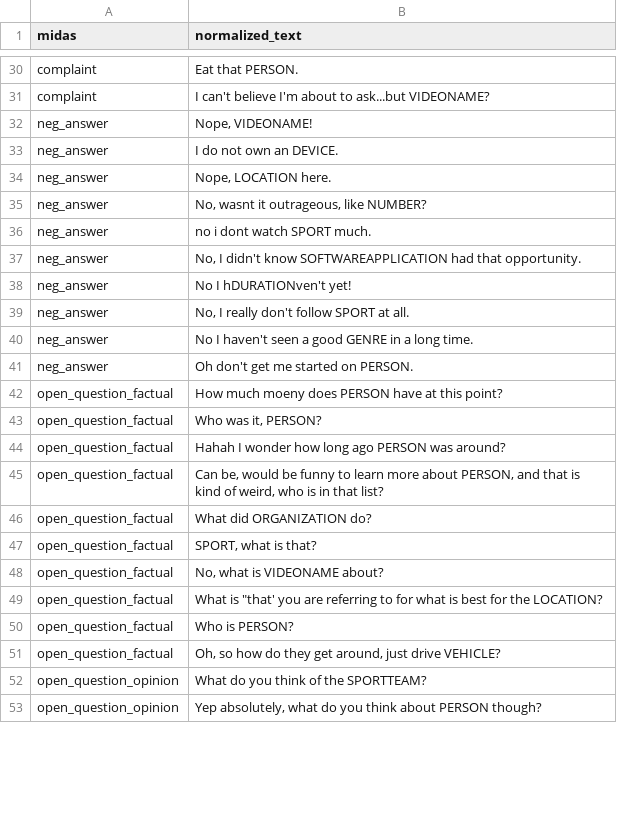
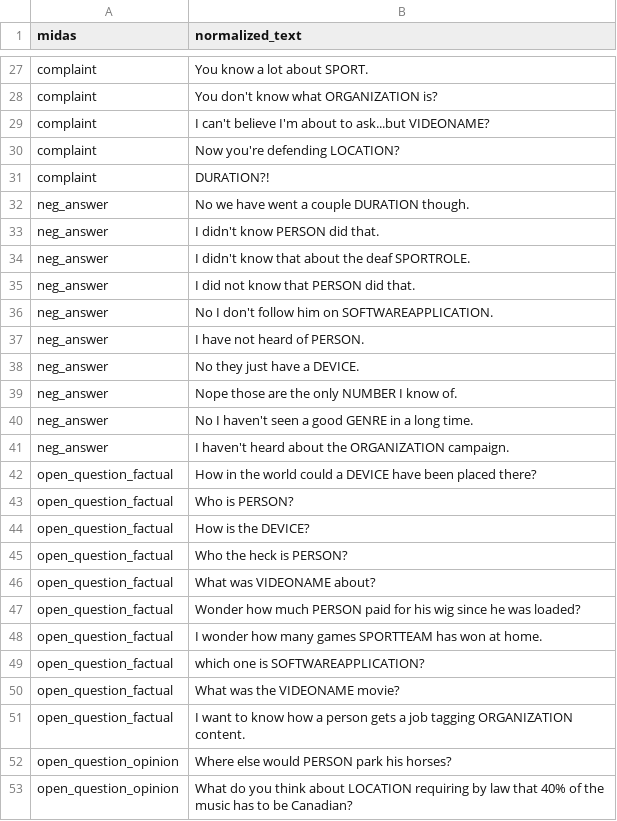
Before and after one commit to deniskapel/autoskill, a TSV file: data/midas_sample.tsv, drawn as a sheet; only a part is shown, gaps mark what is left out; removed rows and columns are numbered as before the commit, all else as after; the diff covers the shown part only; the diff names each change by its address in the sheet, - before the commit and + after, or states it on an @@ line.

```diff
--- a/data/midas_sample.tsv
+++ b/data/midas_sample.tsv
-B27 (normalized_text): Eat that PERSON.
+B27 (normalized_text): You know a lot about SPORT.
+row 28: complaint | You don't know what ORGANIZATION is?
+row 30: complaint | Now you're defending LOCATION?
+row 31: complaint | DURATION?!
-B32 (normalized_text): Nope, VIDEONAME!
+B32 (normalized_text): No we have went a couple DURATION though.
-B33 (normalized_text): I do not own an DEVICE.
+B33 (normalized_text): I didn't know PERSON did that.
-row 34: neg_answer | Nope, LOCATION here.
-B34 (normalized_text): No, wasnt it outrageous, like NUMBER?
+B34 (normalized_text): I didn't know that about the deaf SPORTROLE.
-B35 (normalized_text): no i dont watch SPORT much.
+B35 (normalized_text): I did not know that PERSON did that.
-B36 (normalized_text): No, I didn't know SOFTWAREAPPLICATION had that opportunity.
+B36 (normalized_text): No I don't follow him on SOFTWAREAPPLICATION.
-B37 (normalized_text): No I hDURATIONven't yet!
+B37 (normalized_text): I have not heard of PERSON.
+row 38: neg_answer | No they just have a DEVICE.
-B39 (normalized_text): No, I really don't follow SPORT at all.
+B39 (normalized_text): Nope those are the only NUMBER I know of.
-B41 (normalized_text): Oh don't get me started on PERSON.
+B41 (normalized_text): I haven't heard about the ORGANIZATION campaign.
-B42 (normalized_text): How much moeny does PERSON have at this point?
+B42 (normalized_text): How in the world could a DEVICE have been placed there?
-row 43: open_question_factual | Who was it, PERSON?
-row 44: open_question_factual | Hahah I wonder how long ago PERSON was around?
-row 45: open_question_factual | Can be, would be funny to learn more about PERSON, and that is kind of weird, who is in that list?
-row 46: open_question_factual | What did ORGANIZATION do?
-row 47: open_question_factual | SPORT, what is that?
-row 48: open_question_factual | No, what is VIDEONAME about?
-row 49: open_question_factual | What is "that' you are referring to for what is best for the LOCATION?
+row 44: open_question_factual | How is the DEVICE?
+row 45: open_question_factual | Who the heck is PERSON?
+row 46: open_question_factual | What was VIDEONAME about?
+row 47: open_question_factual | Wonder how much PERSON paid for his wig since he was loaded?
-B48 (normalized_text): Oh, so how do they get around, just drive VEHICLE?
+B48 (normalized_text): I wonder how many games SPORTTEAM has won at home.
+row 49: open_question_factual | which one is SOFTWAREAPPLICATION?
+row 50: open_question_factual | What was the VIDEONAME movie?
+row 51: open_question_factual | I want to know how a person gets a job tagging ORGANIZATION content.
-B52 (normalized_text): What do you think of the SPORTTEAM?
+B52 (normalized_text): Where else would PERSON park his horses?
-B53 (normalized_text): Yep absolutely, what do you think about PERSON though?
+B53 (normalized_text): What do you think about LOCATION requiring by law that 40% of the music has to be Canadian?
```
Also changed, not shown: 13 added rows, 26 removed rows and 56 edited cells elsewhere in this file, data/entity_sample.tsv, data/midas_entity_rare_sampled.tsv, 10 other files.
